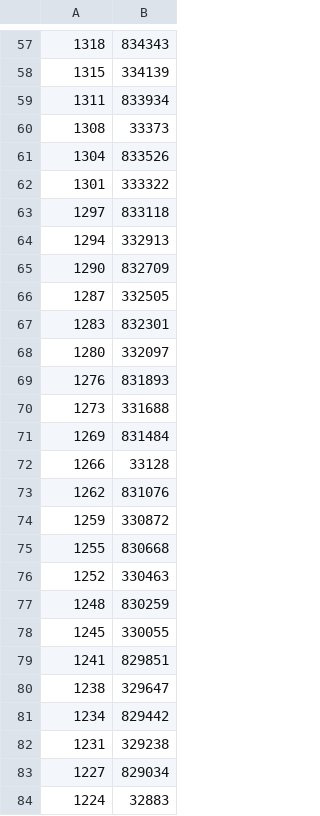
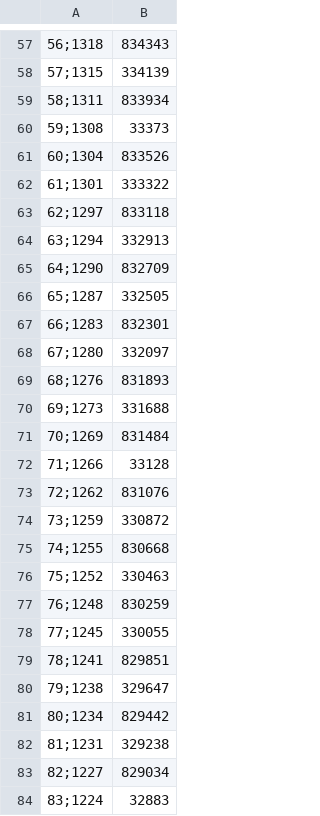
Before and after one commit to mecdcme/hack-frontend, a CSV file: data/dati_timelapse_3.csv, drawn as a sheet; only a part is shown, gaps mark what is left out; the diff covers the shown part only; the diff names each change by its address in the sheet, - before the commit and + after, or states it on an @@ line.

```diff
--- a/data/dati_timelapse_3.csv
+++ b/data/dati_timelapse_3.csv
-A57: 1318
+A57: 56;1318
-A58: 1315
+A58: 57;1315
-A59: 1311
+A59: 58;1311
-A60: 1308
+A60: 59;1308
-A61: 1304
+A61: 60;1304
-A62: 1301
+A62: 61;1301
-A63: 1297
+A63: 62;1297
-A64: 1294
+A64: 63;1294
-A65: 1290
+A65: 64;1290
-A66: 1287
+A66: 65;1287
-A67: 1283
+A67: 66;1283
-A68: 1280
+A68: 67;1280
-A69: 1276
+A69: 68;1276
-A70: 1273
+A70: 69;1273
-A71: 1269
+A71: 70;1269
-A72: 1266
+A72: 71;1266
-A73: 1262
+A73: 72;1262
-A74: 1259
+A74: 73;1259
-A75: 1255
+A75: 74;1255
-A76: 1252
+A76: 75;1252
-A77: 1248
+A77: 76;1248
-A78: 1245
+A78: 77;1245
-A79: 1241
+A79: 78;1241
-A80: 1238
+A80: 79;1238
-A81: 1234
+A81: 80;1234
-A82: 1231
+A82: 81;1231
-A83: 1227
+A83: 82;1227
-A84: 1224
+A84: 83;1224
```
Also changed, not shown: 102 edited cells elsewhere in this file, data/dati_timelapse.csv, data/dati_timelapse_2.csv, 7 other files.
